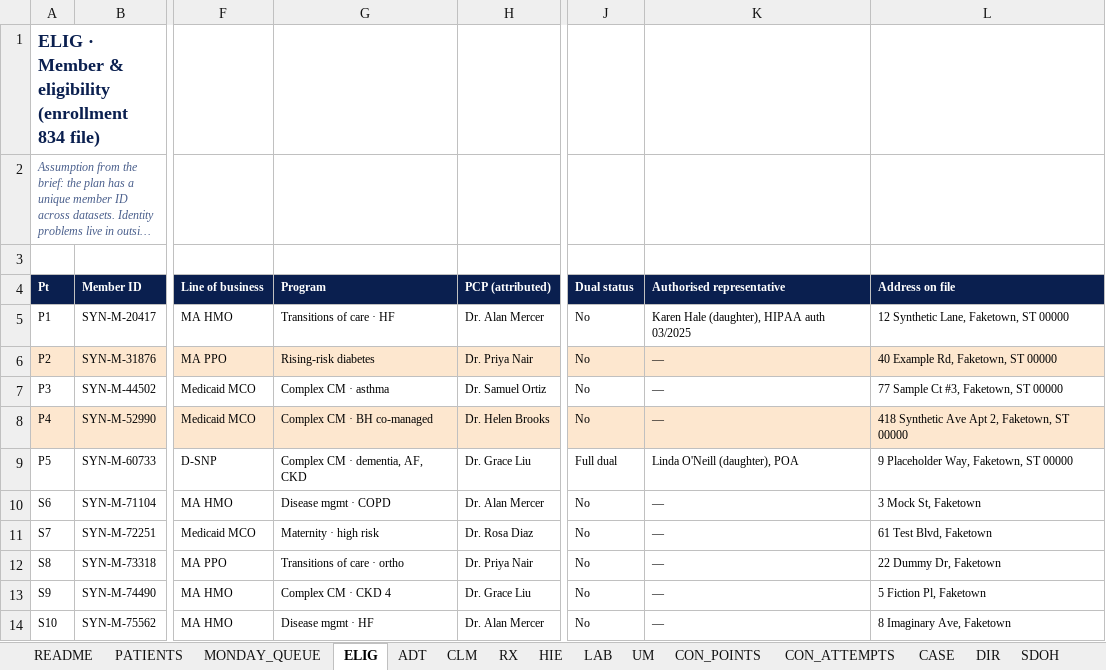
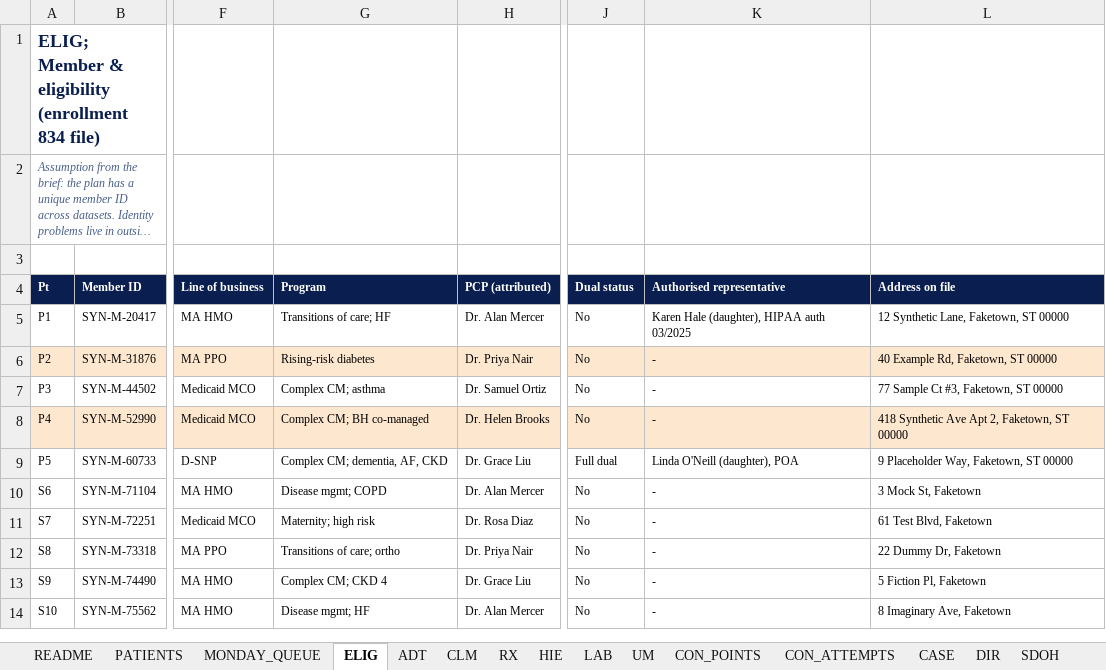
Before and after one commit to ed22b018-code/HiLabs-Case, an Excel workbook: HiLabs_Synthetic_Patients_Annex.xlsx, sheet ELIG, drawn as a sheet; only a part is shown, gaps mark what is left out; long unchanged cells end in …; values as stored, in another font and other column widths than the file's, no borders; charts and pictures not drawn; the diff names each change by its address in the sheet, - before the commit and + after, or states it on an @@ line.

```diff
--- a/HiLabs_Synthetic_Patients_Annex.xlsx (sheet ELIG)
+++ b/HiLabs_Synthetic_Patients_Annex.xlsx (sheet ELIG)
-A1 (Pt): ELIG · Member &…
+A1 (Pt): ELIG; Member &…
-G5 (Program): Transitions of care · HF
+G5 (Program): Transitions of care; HF
-K6:K8 (Authorised representative): —
+K6:K8 (Authorised representative): -
-G7 (Program): Complex CM · asthma
+G7 (Program): Complex CM; asthma
-G8 (Program): Complex CM · BH co-managed
+G8 (Program): Complex CM; BH co-managed
-G9 (Program): Complex CM · dementia, AF, CKD
+G9 (Program): Complex CM; dementia, AF, CKD
-G10 (Program): Disease mgmt · COPD
+G10 (Program): Disease mgmt; COPD
-K10:K14 (Authorised representative): —
+K10:K14 (Authorised representative): -
-G11 (Program): Maternity · high risk
+G11 (Program): Maternity; high risk
-G12 (Program): Transitions of care · ortho
+G12 (Program): Transitions of care; ortho
-G13 (Program): Complex CM · CKD 4
+G13 (Program): Complex CM; CKD 4
-G14 (Program): Disease mgmt · HF
+G14 (Program): Disease mgmt; HF
```
Also changed, not shown: sheet TEST_MATRIX, sheet RX, sheet CLM, sheet MONDAY_QUEUE, sheet LAB, sheet HIE, 13 more sheets, charts or pictures.
